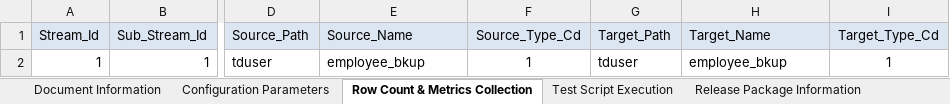
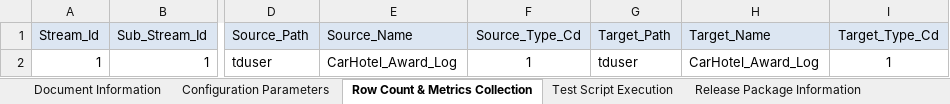
Before and after one commit to Tayyba23/JenkinsSQL, an Excel workbook: SQLFiles/Input Parameter Files/Test Automation Framework Metadata.xlsm, sheet Row Count & Metrics Collection, drawn as a sheet; only a part is shown, gaps mark what is left out; values as stored, in another font and other column widths than the file's, no borders; the diff names each change by its address in the sheet, - before the commit and + after, or states it on an @@ line.

```diff
--- a/SQLFiles/Input Parameter Files/Test Automation Framework Metadata.xlsm (sheet Row Count & Metrics Collection)
+++ b/SQLFiles/Input Parameter Files/Test Automation Framework Metadata.xlsm (sheet Row Count & Metrics Collection)
-E2 (Source_Name): employee_bkup
+E2 (Source_Name): CarHotel_Award_Log
-H2 (Target_Name): employee_bkup
+H2 (Target_Name): CarHotel_Award_Log
```
Also changed, not shown: sheet Configuration Parameters, charts or pictures, SQLFiles/TAF/Input Parameter Files/Test Automation Framework Metadata.xlsm.
